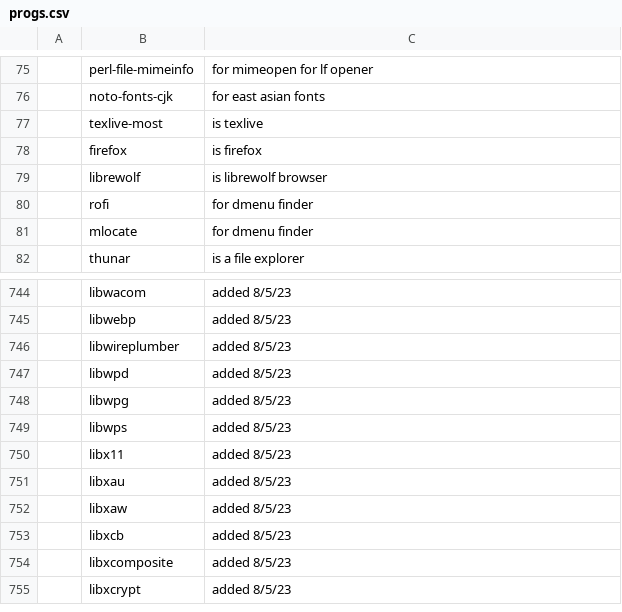
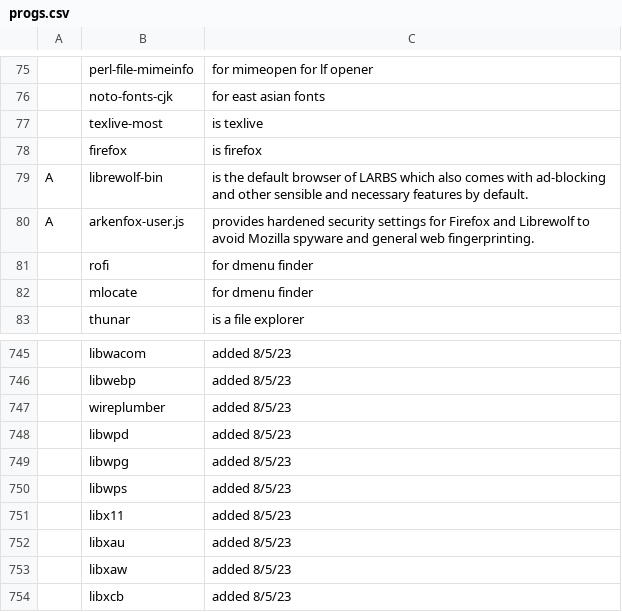
Before and after one commit to joesuk/dotfiles, a CSV file: bootstrap/progs.csv, drawn as a sheet; only a part is shown, gaps mark what is left out; the shorter side is filled out with more unchanged rows; removed rows and columns are numbered as before the commit, all else as after; the diff names each change by its address in the sheet, - before the commit and + after, or states it on an @@ line.

Commit message:
progs.csv

```diff
--- a/bootstrap/progs.csv
+++ b/bootstrap/progs.csv
-row 79:  | librewolf | is librewolf browser
+row 79: A | librewolf-bin | is the default browser of LARBS which also comes with ad-blocking and other sensible and necessary features by default.
+row 80: A | arkenfox-user.js | provides hardened security settings for Firefox and Librewolf to avoid Mozilla spyware and general web fingerprinting.
-B747: libwireplumber
+B747: wireplumber
```
